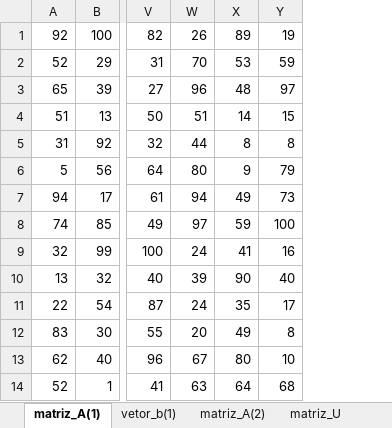
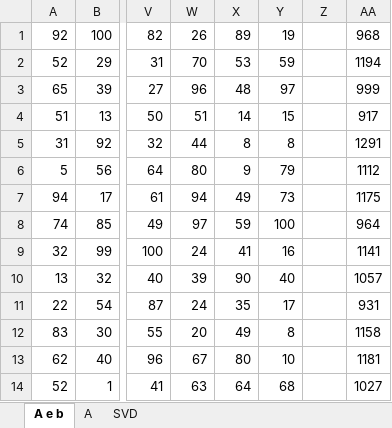
Before and after one commit to phfarolfi/algebra-linear-computacional, an Excel workbook: dados/prova_ALC_testes.xlsx, sheet A e b, drawn as a sheet; only a part is shown, gaps mark what is left out; values as stored, in another font and other column widths than the file's, no borders; the diff names each change by its address in the sheet, - before the commit and + after, or states it on an @@ line.

```diff
--- a/dados/prova_ALC_testes.xlsx (sheet A e b)
+++ b/dados/prova_ALC_testes.xlsx (sheet A e b)
-sheet tab: matriz_A(1)
+sheet tab: A e b
-sheet tab: matriz_A(2)
+sheet tab: A
-sheet tab: matriz_U
+sheet tab: SVD
-sheet tab: vetor_b(1)
+column Z, empty
+column AA, rows 1-14: 968 | 1194 | 999 | 917 | 1291 | 1112 | 1175 | 964 | 1141 | 1057 | 931 | 1158 | 1181 | 1027
```
Also changed, not shown: sheet SVD, other sheet tabs, 3 other files.
